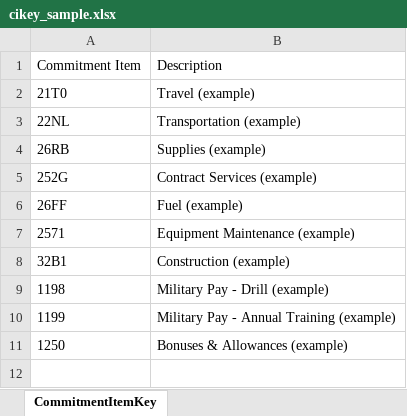
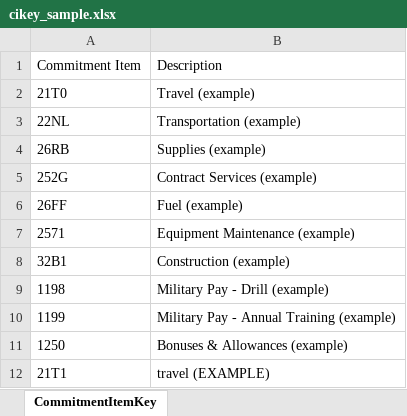
Before and after one commit to ColeMcClintock/colemcclintock.github.io, an Excel workbook: dashboards/finance/data/cikey_sample.xlsx, sheet CommitmentItemKey, drawn as a sheet; values as stored, in another font and other column widths than the file's, no borders; table styles not drawn; the diff names each change by its address in the sheet, - before the commit and + after, or states it on an @@ line.

```diff
--- a/dashboards/finance/data/cikey_sample.xlsx (sheet CommitmentItemKey)
+++ b/dashboards/finance/data/cikey_sample.xlsx (sheet CommitmentItemKey)
+row 12: 21T1 | travel (EXAMPLE)
```
Also changed, not shown: dashboards/finance/accountkey_template.xlsx, dashboards/finance/cikey_template.xlsx, 20 other files.
